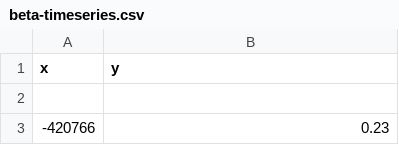
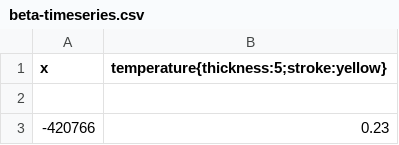
Before and after one commit to alterm4nn/ChronoZoom, a CSV file: Source/Chronozoom.UI/Dumps/beta-timeseries.csv, drawn as a sheet; only a part is shown.

Commit message:
TimeSeries improvements: UI, bugfixes. Added unit tests.
source drop for fittoview func

fixed bugs #527 and 516. Added padding mechanism

added links to pre-loaded dataSets

visual hints implemented

vertical gridlines implemented

changes to project

fixed bugs #494, #498, #503

line clipping implemented

fixed #502, #511, #517

more unit tests. Some refactoring

```diff
--- a/Source/Chronozoom.UI/Dumps/beta-timeseries.csv
+++ b/Source/Chronozoom.UI/Dumps/beta-timeseries.csv
@@ -1,2 +1,2 @@
-x,y
+x,temperature{thickness:5;stroke:yellow}
 
```
Also changed, not shown: 20 other files.
